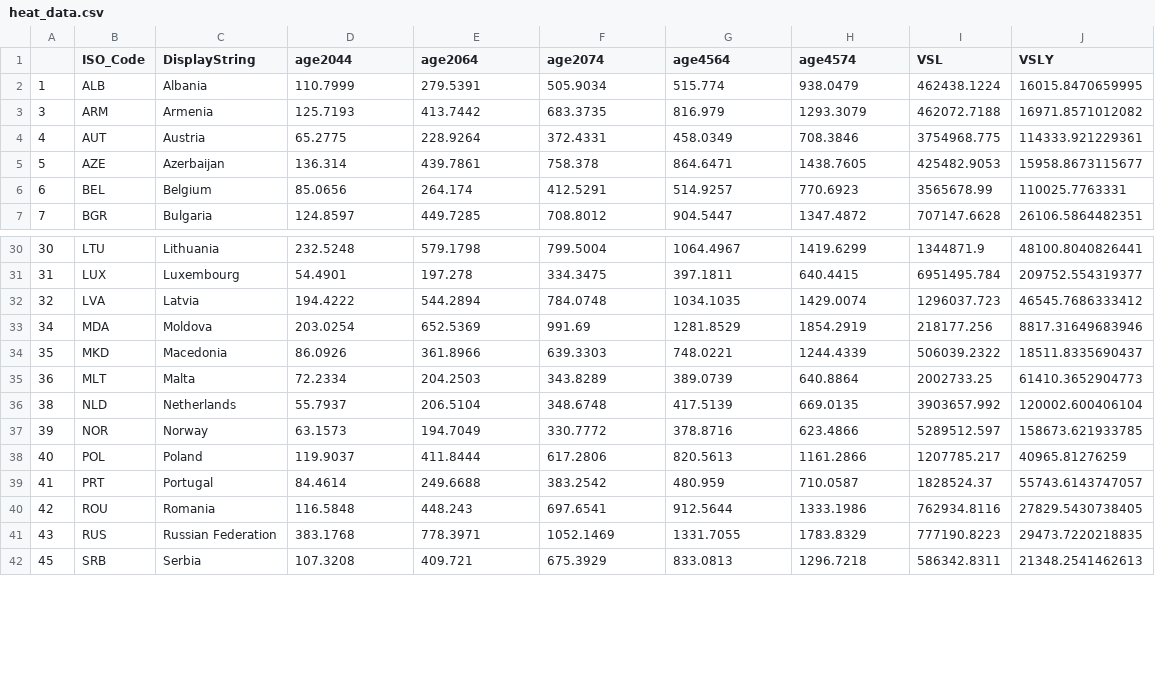
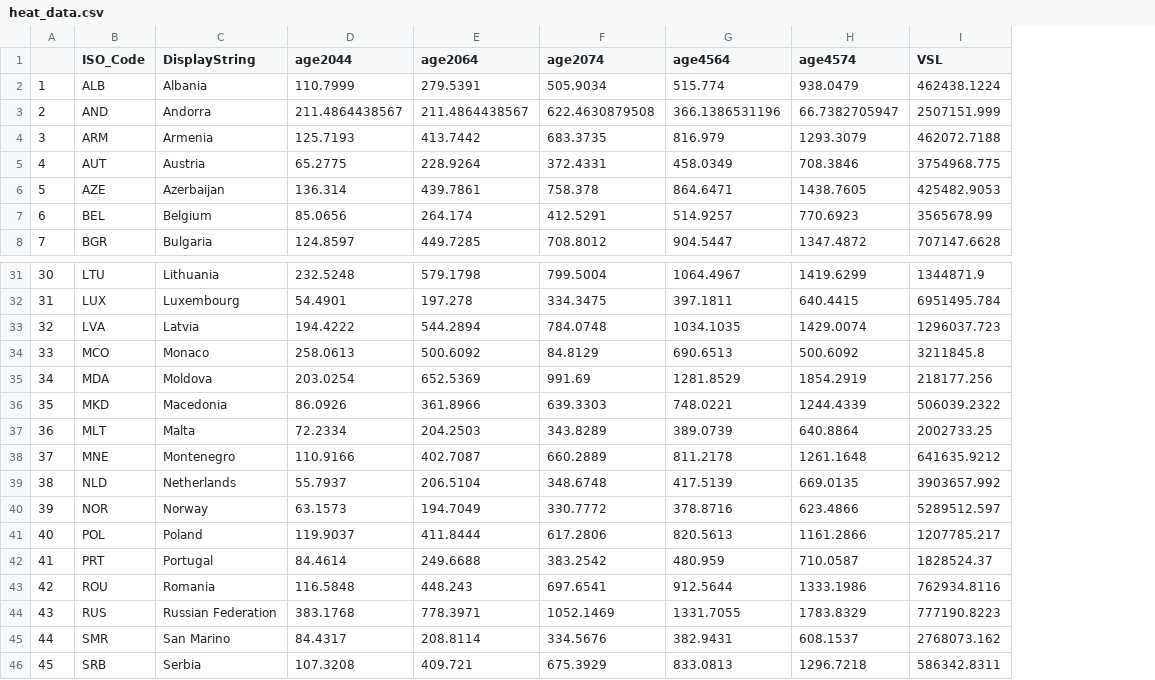
Before and after one commit to RobertASmith/heat_vsly_public, a CSV file: cleandata/heat_data.csv, drawn as a sheet; only a part is shown, gaps mark what is left out; removed rows and columns are numbered as before the commit, all else as after; the diff names each change by its address in the sheet, - before the commit and + after, or states it on an @@ line.

```diff
--- a/cleandata/heat_data.csv
+++ b/cleandata/heat_data.csv
-column J (VSLY), rows 2-7: 16015.8470659995 | 16971.8571012082 | 114333.921229361 | 15958.8673115677 | 110025.7763331 | 26106.5864482351; rows 30-42: 48100.8040826441 | 209752.554319377 | 46545.7686333412 | 8817.31649683946 | 18511.8335690437 | 61410.3652904773 | 120002.600406104 | 158673.621933785 | 40965.81276259 | 55743.6143747057 | 27829.5430738405 | 29473.7220218835 | 21348.2541462613
+row 3: 2 | AND | Andorra | 211.4864438567 | 211.4864438567 | 622.4630879508 | 366.1386531196 | 66.7382705947 | 2507151.999
+row 34: 33 | MCO | Monaco | 258.0613 | 500.6092 | 84.8129 | 690.6513 | 500.6092 | 3211845.8
+row 38: 37 | MNE | Montenegro | 110.9166 | 402.7087 | 660.2889 | 811.2178 | 1261.1648 | 641635.9212
+row 45: 44 | SMR | San Marino | 84.4317 | 208.8114 | 334.5676 | 382.9431 | 608.1537 | 2768073.162
```
Also changed, not shown: 6 other files.
